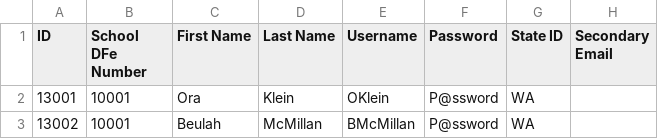
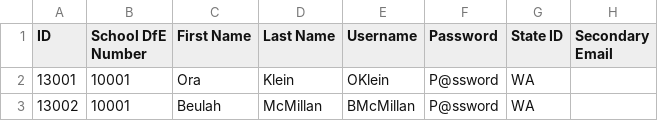
Before and after one commit to OfficeDev/O365-EDU-Tools, a CSV file: CSV Samples/UK CSV Samples/Student.csv, drawn as a sheet; only a part is shown; the diff names each change by its address in the sheet, - before the commit and + after, or states it on an @@ line.

Commit message:
Update Student.csv

```diff
--- a/CSV Samples/UK CSV Samples/Student.csv
+++ b/CSV Samples/UK CSV Samples/Student.csv
-B1: School DFe Number
+B1: School DfE Number
```
